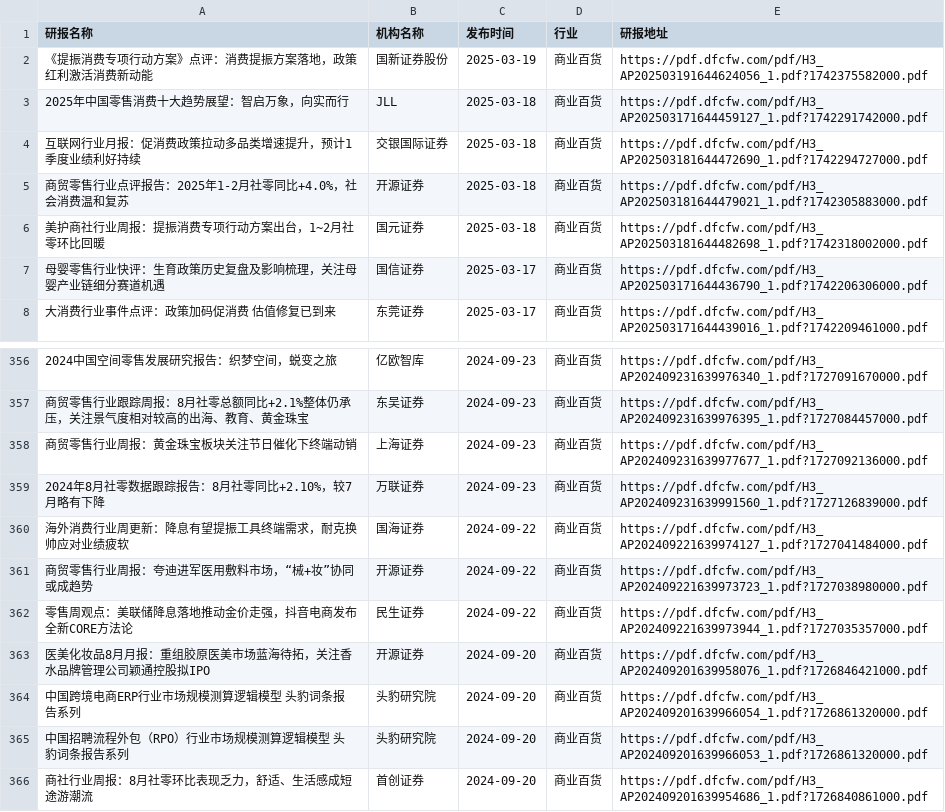
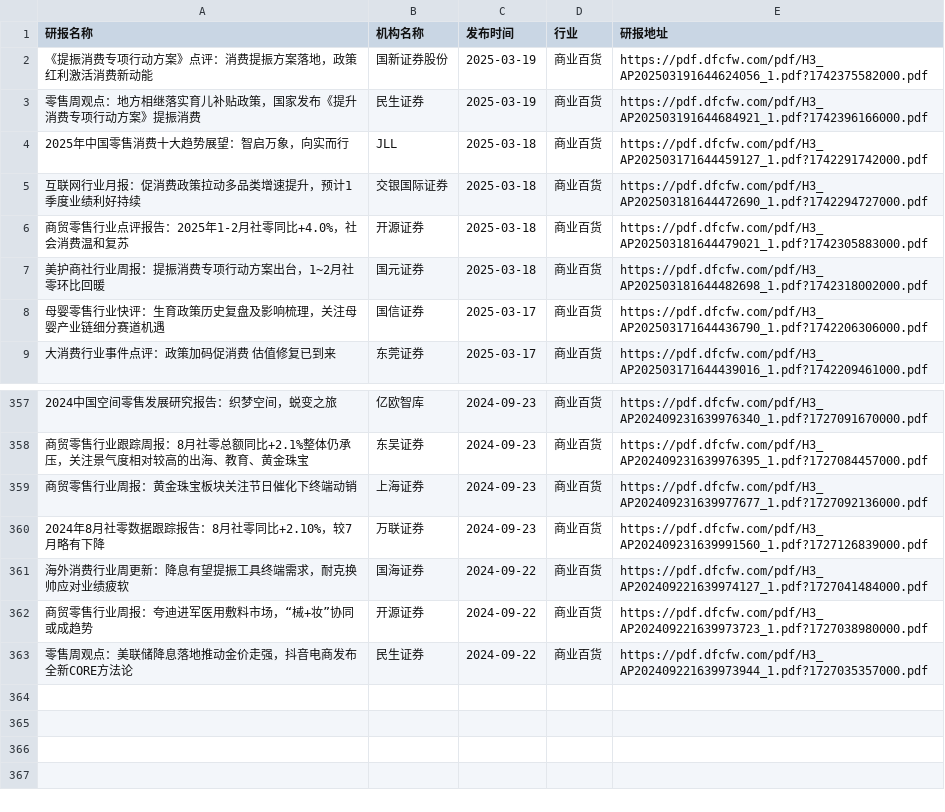
Before and after one commit to manymore13/report, a CSV file: eastmoney/商业百货.csv, drawn as a sheet; only a part is shown, gaps mark what is left out; removed rows and columns are numbered as before the commit, all else as after; the diff names each change by its address in the sheet, - before the commit and + after, or states it on an @@ line.

```diff
--- a/eastmoney/商业百货.csv
+++ b/eastmoney/商业百货.csv
+row 3: 零售周观点：地方相继落实育儿补贴政策，国家发布《提升消费专项行动方案》提振消费 | 民生证券 | 2025-03-19 | 商业百货 | https://pdf.dfcfw.com/pdf/H3_AP202503191644684921_1.pdf?1742396166000.pdf
-row 363: 医美化妆品8月月报：重组胶原医美市场蓝海待拓，关注香水品牌管理公司颖通控股拟IPO | 开源证券 | 2024-09-20 | 商业百货 | https://pdf.dfcfw.com/pdf/H3_AP202409201639958076_1.pdf?1726846421000.pdf
-row 364: 中国跨境电商ERP行业市场规模测算逻辑模型 头豹词条报告系列 | 头豹研究院 | 2024-09-20 | 商业百货 | https://pdf.dfcfw.com/pdf/H3_AP202409201639966054_1.pdf?1726861320000.pdf
-row 365: 中国招聘流程外包（RPO）行业市场规模测算逻辑模型 头豹词条报告系列 | 头豹研究院 | 2024-09-20 | 商业百货 | https://pdf.dfcfw.com/pdf/H3_AP202409201639966053_1.pdf?1726861320000.pdf
-row 366: 商社行业周报：8月社零环比表现乏力，舒适、生活感成短途游潮流 | 首创证券 | 2024-09-20 | 商业百货 | https://pdf.dfcfw.com/pdf/H3_AP202409201639954686_1.pdf?1726840861000.pdf
```
Also changed, not shown: eastmoney/化学制品.csv, eastmoney/汽车零部件.csv, 51 other files.
